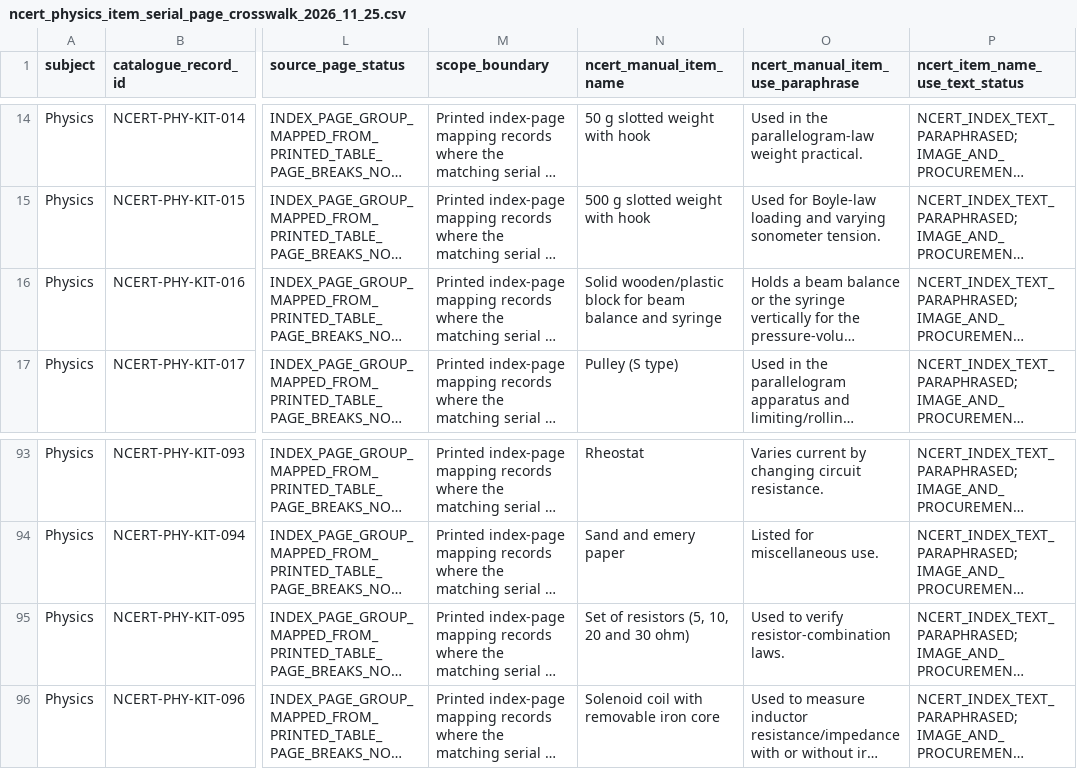
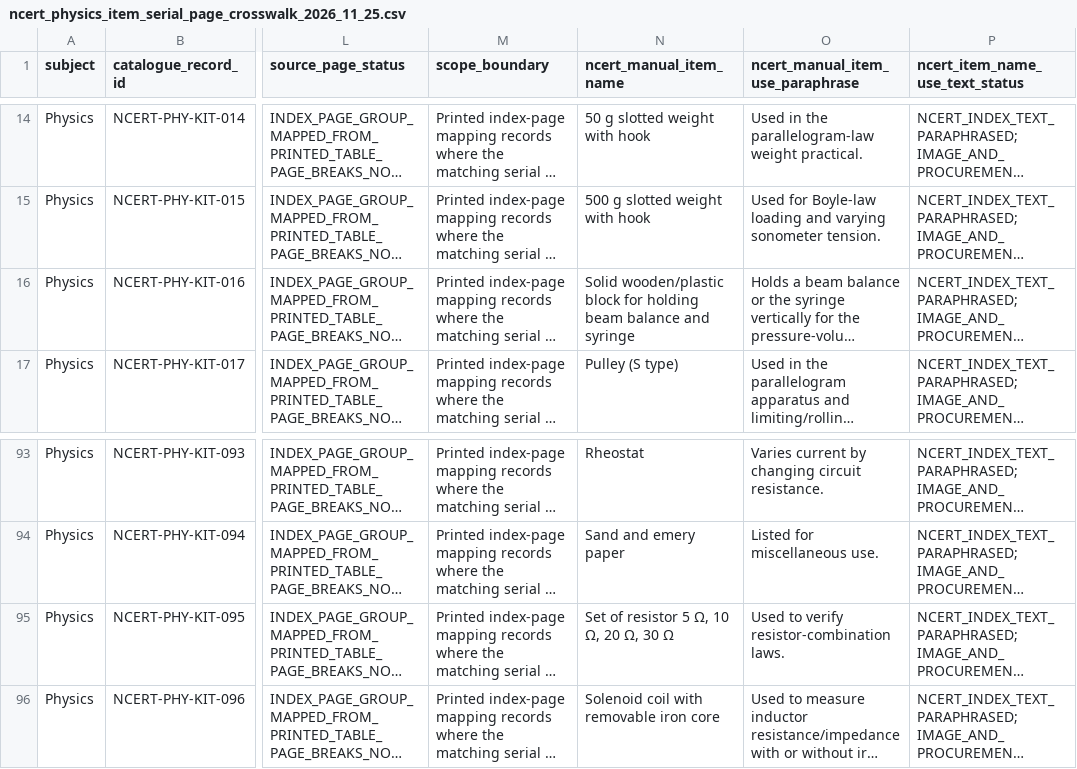
Before and after one commit to snchat78-svg/LabVerse, a CSV file: data/catalogues/ncert_physics_item_serial_page_crosswalk_2026_11_25.csv, drawn as a sheet; only a part is shown, gaps mark what is left out; long unchanged cells end in …; the diff covers the shown part only; the diff names each change by its address in the sheet, - before the commit and + after, or states it on an @@ line.

Commit message:
Align item crosswalk labels to NCERT schedule transcription

```diff
--- a/data/catalogues/ncert_physics_item_serial_page_crosswalk_2026_11_25.csv
+++ b/data/catalogues/ncert_physics_item_serial_page_crosswalk_2026_11_25.csv
-N16 (ncert_manual_item_name): …block for beam balance…
+N16 (ncert_manual_item_name): …block for holding beam balance…
-N95 (ncert_manual_item_name): Set of resistors (5, 10, 20 and 30 ohm)
+N95 (ncert_manual_item_name): Set of resistor 5 Ω, 10 Ω, 20 Ω, 30 Ω
```
Also changed, not shown: 9 edited cells elsewhere in this file.
